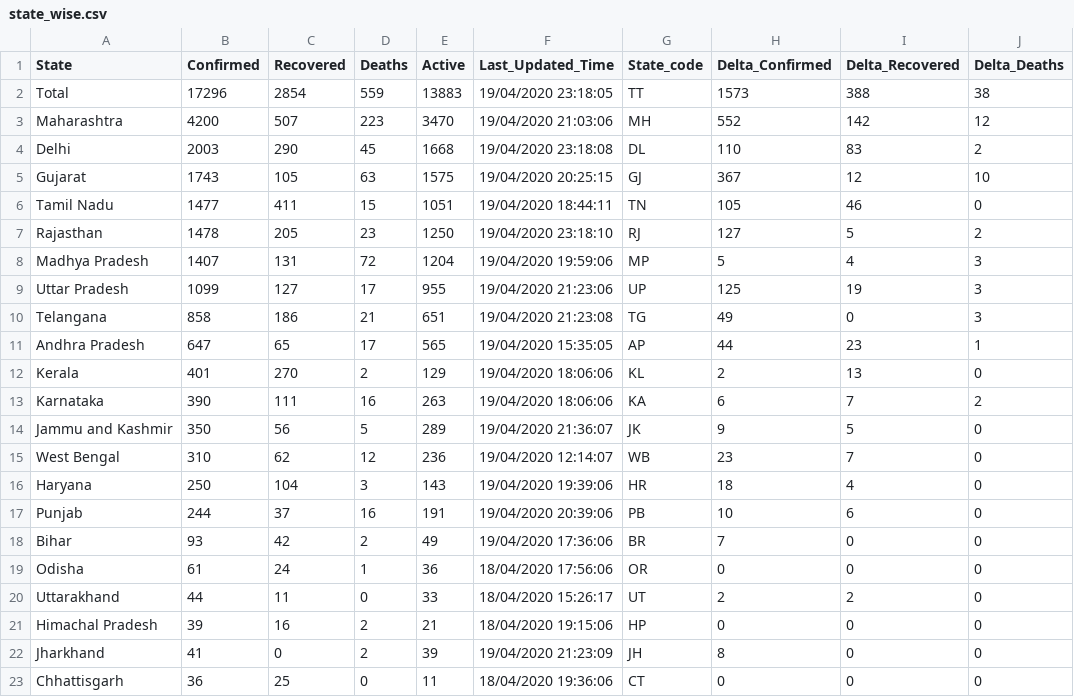
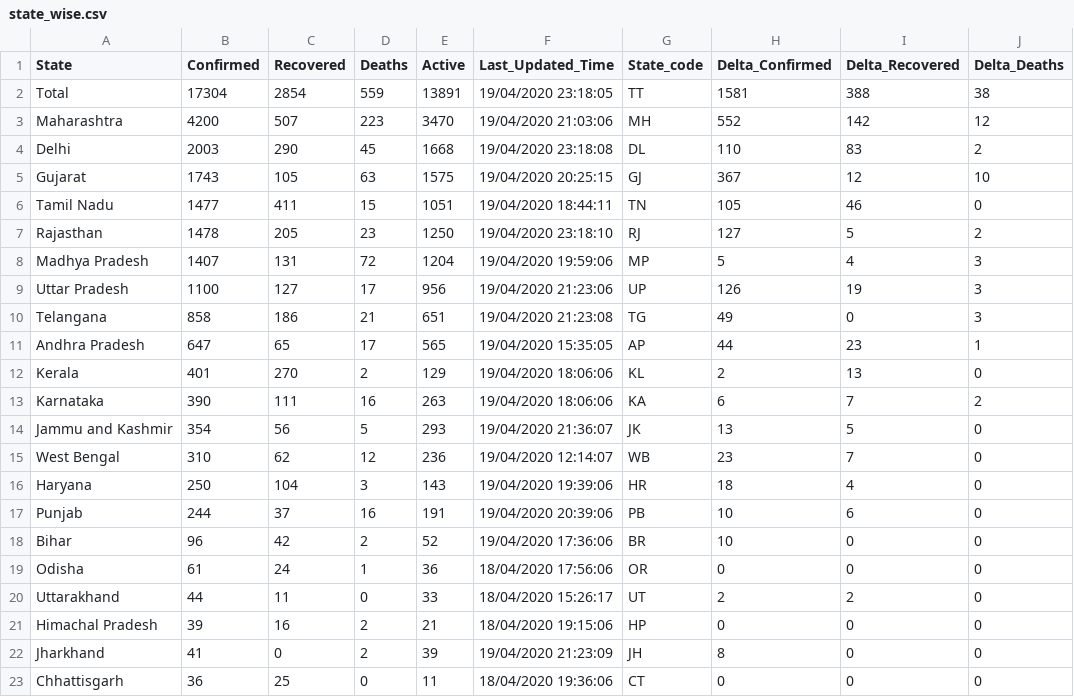
Before and after one commit to shuklaayush/api, a CSV file: csv/2020-04-20/state_wise.csv, drawn as a sheet; only a part is shown; the diff names each change by its address in the sheet, - before the commit and + after, or states it on an @@ line.

```diff
--- a/csv/2020-04-20/state_wise.csv
+++ b/csv/2020-04-20/state_wise.csv
-B2 (Confirmed): 17296
+B2 (Confirmed): 17304
-E2 (Active): 13883
+E2 (Active): 13891
-H2 (Delta_Confirmed): 1573
+H2 (Delta_Confirmed): 1581
-B9 (Confirmed): 1099
+B9 (Confirmed): 1100
-E9 (Active): 955
+E9 (Active): 956
-H9 (Delta_Confirmed): 125
+H9 (Delta_Confirmed): 126
-B14 (Confirmed): 350
+B14 (Confirmed): 354
-E14 (Active): 289
+E14 (Active): 293
-H14 (Delta_Confirmed): 9
+H14 (Delta_Confirmed): 13
-B18 (Confirmed): 93
+B18 (Confirmed): 96
-E18 (Active): 49
+E18 (Active): 52
-H18 (Delta_Confirmed): 7
+H18 (Delta_Confirmed): 10
```
Also changed, not shown: csv/2020-04-20/death_and_recovered.csv, csv/2020-04-20/state_wise_daily.csv, 14 other files.
